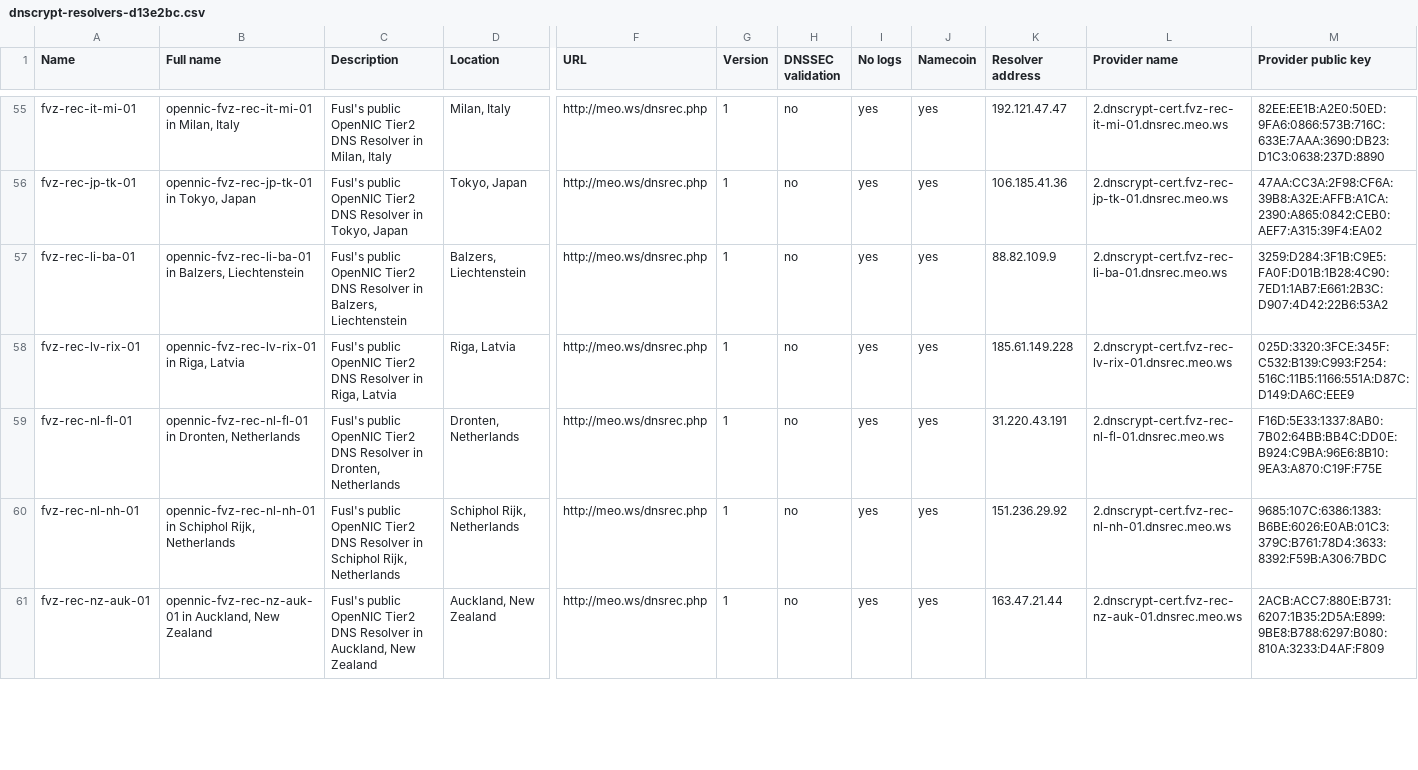
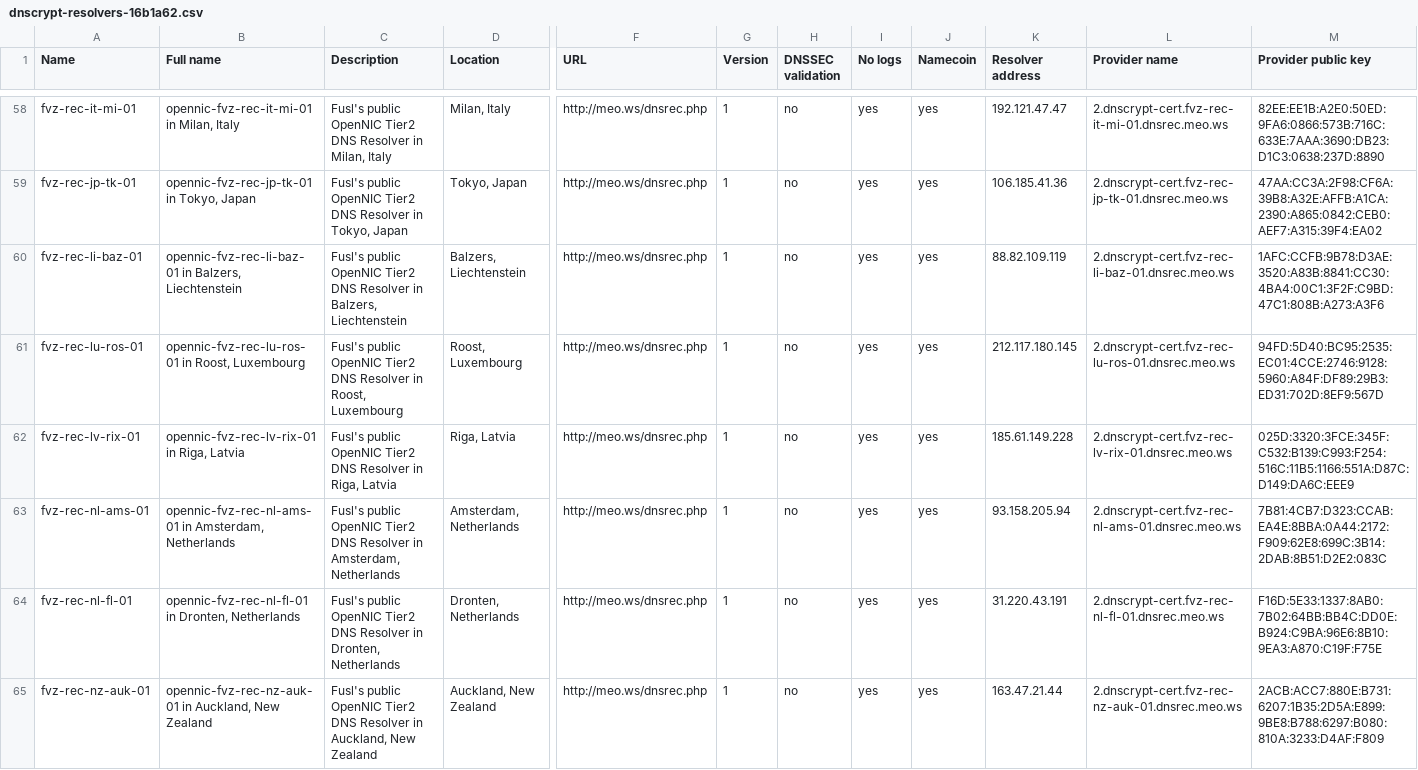
Before and after one commit to black-roland/exOpenWrt, a CSV file: package/dnscrypt-proxy/files/dnscrypt-resolvers-16b1a62.csv (was package/dnscrypt-proxy/files/dnscrypt-resolvers-d13e2bc.csv), drawn as a sheet; only a part is shown, gaps mark what is left out; removed rows and columns are numbered as before the commit, all else as after; rows hold the shown columns only; the diff covers the shown part only; the diff names each change by its address in the sheet, - before the commit and + after, or states it on an @@ line.

Commit message:
dnscrypt-proxy: Updated resolvers

```diff
--- a/package/dnscrypt-proxy/files/dnscrypt-resolvers-d13e2bc.csv
+++ b/package/dnscrypt-proxy/files/dnscrypt-resolvers-16b1a62.csv
-A60 (Name): fvz-rec-li-ba-01
+A60 (Name): fvz-rec-li-baz-01
-B60 (Full name): opennic-fvz-rec-li-ba-01 in Balzers,…
+B60 (Full name): opennic-fvz-rec-li-baz-01 in Balzers,…
-K60 (Resolver address): 88.82.109.9
+K60 (Resolver address): 88.82.109.119
-L60 (Provider name): 2.dnscrypt-cert.fvz-rec-li-ba-01.dnsrec.meo.ws
+L60 (Provider name): 2.dnscrypt-cert.fvz-rec-li-baz-01.dnsrec.meo.ws
-M60 (Provider public key): 3259:D284:3F1B:C9E5:FA0F:D01B:1B28:4C90:7ED1:1AB7:E661:2B3C:D907:4D42:22B6:53A2
+M60 (Provider public key): 1AFC:CCFB:9B78:D3AE:3520:A83B:8841:CC30:4BA4:00C1:3F2F:C9BD:47C1:808B:A273:A3F6
+row 61: fvz-rec-lu-ros-01 | opennic-fvz-rec-lu-ros-01 in Roost, Luxembourg | Fusl's public OpenNIC Tier2 DNS Resolver in Roost, Luxembourg | Roost, Luxembourg | http://meo.ws/dnsrec.php | 1 | no | yes | yes | 212.117.180.145 | 2.dnscrypt-cert.fvz-rec-lu-ros-01.dnsrec.meo.ws | 94FD:5D40:BC95:2535:EC01:4CCE:2746:9128:5960:A84F:DF89:29B3:ED31:702D:8EF9:567D
+row 63: fvz-rec-nl-ams-01 | opennic-fvz-rec-nl-ams-01 in Amsterdam, Netherlands | Fusl's public OpenNIC Tier2 DNS Resolver in Amsterdam, Netherlands | Amsterdam, Netherlands | http://meo.ws/dnsrec.php | 1 | no | yes | yes | 93.158.205.94 | 2.dnscrypt-cert.fvz-rec-nl-ams-01.dnsrec.meo.ws | 7B81:4CB7:D323:CCAB:EA4E:8BBA:0A44:2172:F909:62E8:699C:3B14:2DAB:8B51:D2E2:083C
-row 60: fvz-rec-nl-nh-01 | opennic-fvz-rec-nl-nh-01 in Schiphol Rijk, Netherlands | Fusl's public OpenNIC Tier2 DNS Resolver in Schiphol Rijk, Netherlands | Schiphol Rijk, Netherlands | http://meo.ws/dnsrec.php | 1 | no | yes | yes | 151.236.29.92 | 2.dnscrypt-cert.fvz-rec-nl-nh-01.dnsrec.meo.ws | 9685:107C:6386:1383:B6BE:6026:E0AB:01C3:379C:B761:78D4:3633:8392:F59B:A306:7BDC
```
Also changed, not shown: 3 added rows and 58 edited cells elsewhere in this file, 1 other file.
